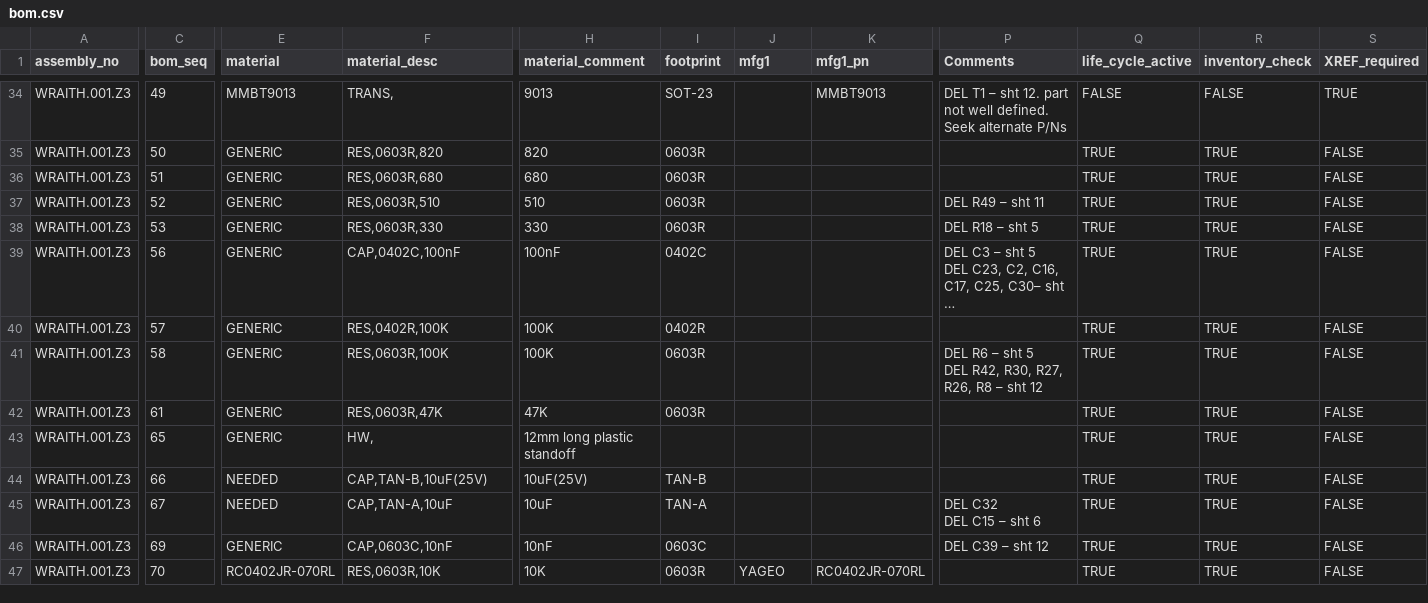
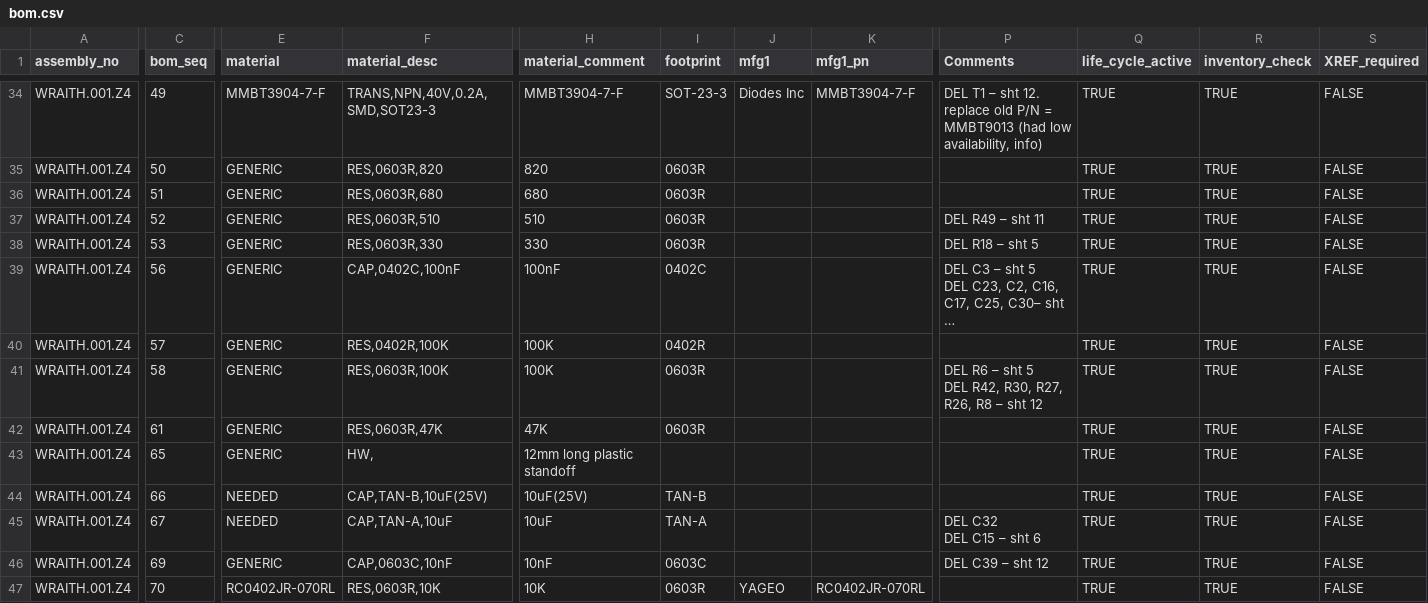
Before and after one commit to cryptoadvance/discovery, a CSV file: bom.csv, drawn as a sheet; only a part is shown, gaps mark what is left out; long unchanged cells end in …; the diff covers the shown part only; the diff names each change by its address in the sheet, - before the commit and + after, or states it on an @@ line.

Commit message:
BOM updates to replace obsolete or low availability parts.

```diff
--- a/bom.csv
+++ b/bom.csv
-A34:A47 (assembly_no): WRAITH.001.Z3
+A34:A47 (assembly_no): WRAITH.001.Z4
-E34 (material): MMBT9013
+E34 (material): MMBT3904-7-F
-F34 (material_desc): TRANS,
+F34 (material_desc): TRANS,NPN,40V,0.2A,SMD,SOT23-3
-H34 (material_comment): 9013
+H34 (material_comment): MMBT3904-7-F
-I34 (footprint): SOT-23
+I34 (footprint): SOT-23-3
-J34 (mfg1): (empty)
+J34 (mfg1): Diodes Inc
-K34 (mfg1_pn): MMBT9013
+K34 (mfg1_pn): MMBT3904-7-F
-P34 (Comments): …sht 12. part not well defined. Seek alternate P/Ns
+P34 (Comments): …sht 12. replace old P/N = MMBT9013 (had low availability, info)
-Q34 (life_cycle_active): FALSE
+Q34 (life_cycle_active): TRUE
-R34 (inventory_check): FALSE
+R34 (inventory_check): TRUE
-S34 (XREF_required): TRUE
+S34 (XREF_required): FALSE
```
Also changed, not shown: 109 edited cells elsewhere in this file, changelog.csv.
